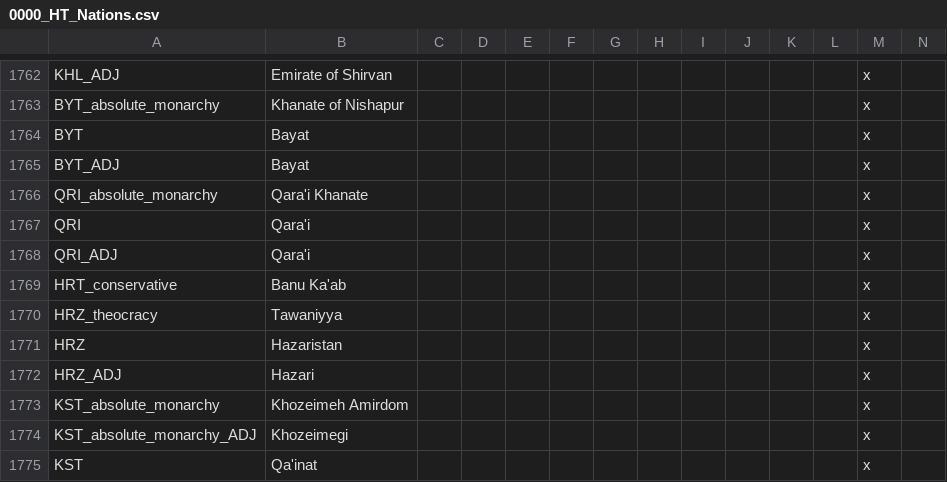
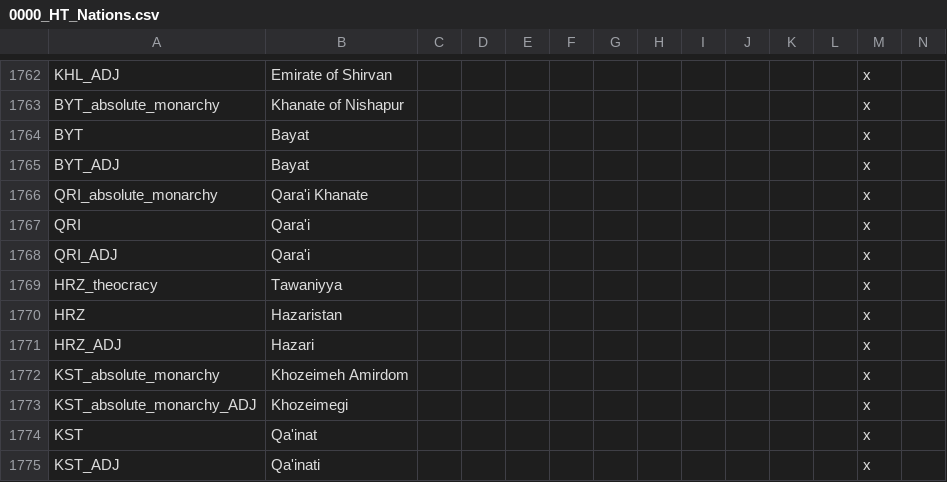
Before and after one commit to FeelsAtlasMan/Harald-s-Triumph, a CSV file: [WIP]/localisation/0000_HT_Nations.csv, drawn as a sheet; only a part is shown, gaps mark what is left out; the shorter side is filled out with more unchanged rows; rows hold the shown columns only; the diff names each change by its address in the sheet, - before the commit and + after, or states it on an @@ line.

```diff
--- a/[WIP]/localisation/0000_HT_Nations.csv
+++ b/[WIP]/localisation/0000_HT_Nations.csv
-row 1769: HRT_conservative | Banu Ka'ab |  |  |  |  |  |  |  |  |  |  | x
```
Also changed, not shown: [WIP]/localisation/0000_HT_Events.csv, 50 other files.
